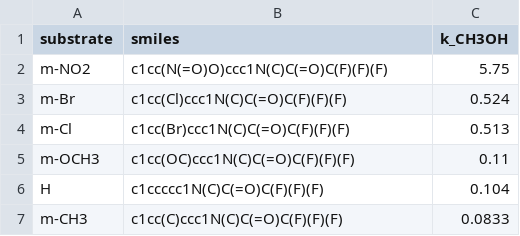
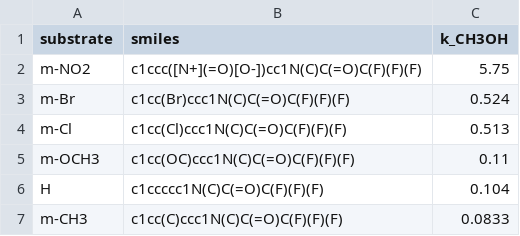
Before and after one commit to UCB-BioE-Anderson-Lab/EVODEX, a CSV file: analysis/reactivity_series/trifluoroacetanilide_methanolysis.csv, drawn as a sheet.

```diff
--- a/analysis/reactivity_series/trifluoroacetanilide_methanolysis.csv
+++ b/analysis/reactivity_series/trifluoroacetanilide_methanolysis.csv
@@ -1,5 +1,5 @@
 substrate,smiles,k_CH3OH
-m-NO2,c1cc(N(=O)O)ccc1N(C)C(=O)C(F)(F)(F),5.75
-m-Br,c1cc(Cl)ccc1N(C)C(=O)C(F)(F)(F),0.524
-m-Cl,c1cc(Br)ccc1N(C)C(=O)C(F)(F)(F),0.513
+m-NO2,c1ccc([N+](=O)[O-])cc1N(C)C(=O)C(F)(F)(F),5.75
+m-Br,c1cc(Br)ccc1N(C)C(=O)C(F)(F)(F),0.524
+m-Cl,c1cc(Cl)ccc1N(C)C(=O)C(F)(F)(F),0.513
 m-OCH3,c1cc(OC)ccc1N(C)C(=O)C(F)(F)(F),0.11
```
Also changed, not shown: analysis/reactivity_series/cyclopentadiene_diels_alder.csv, analysis/reactivity_series/peroxide_radical_abstraction.csv, 7 other files.
